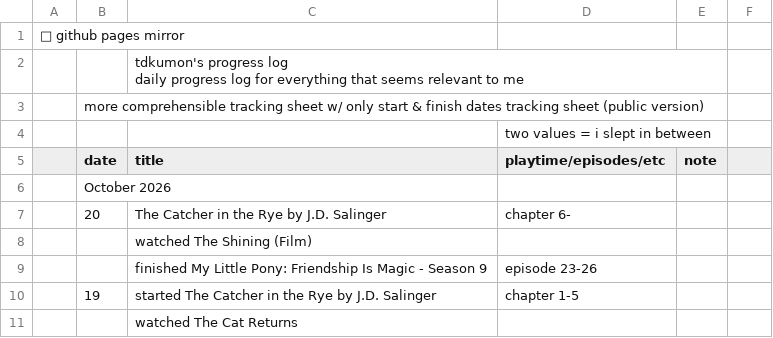
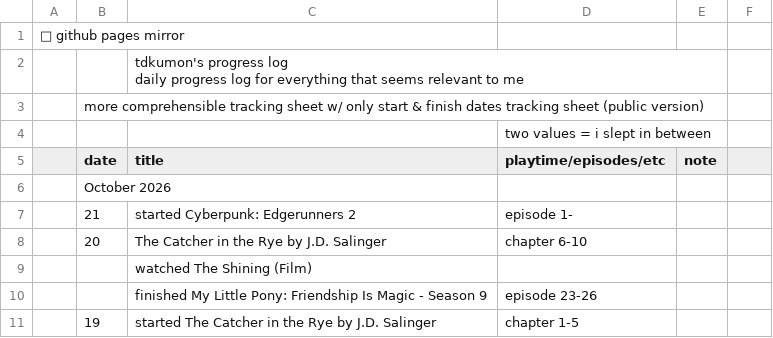
Before and after one commit to tdkumon/google-sheets-mirror, a CSV file: progresslog.csv, drawn as a sheet; only a part is shown; the shorter side is filled out with more unchanged rows.

```diff
--- a/progresslog.csv
+++ b/progresslog.csv
@@ -7,3 +7,4 @@
 "","October 2026","","","","","","","","","","","","","","","","","","","","","","","","","","",""
-"","20","The Catcher in the Rye by J.D. Salinger","chapter 6-","","","","","","","","","","","","","","","","","","","","","","","","",""
+"","21","started Cyberpunk: Edgerunners 2","episode 1-","","","","","","","","","","","","","","","","","","","","","","","","",""
+"","20","The Catcher in the Rye by J.D. Salinger","chapter 6-10","","","","","","","","","","","","","","","","","","","","","","","","",""
 "","","watched The Shining (Film)","","","","","","","","","","","","","","","","","","","","","","","","","",""
```
Also changed, not shown: 1 other file.
